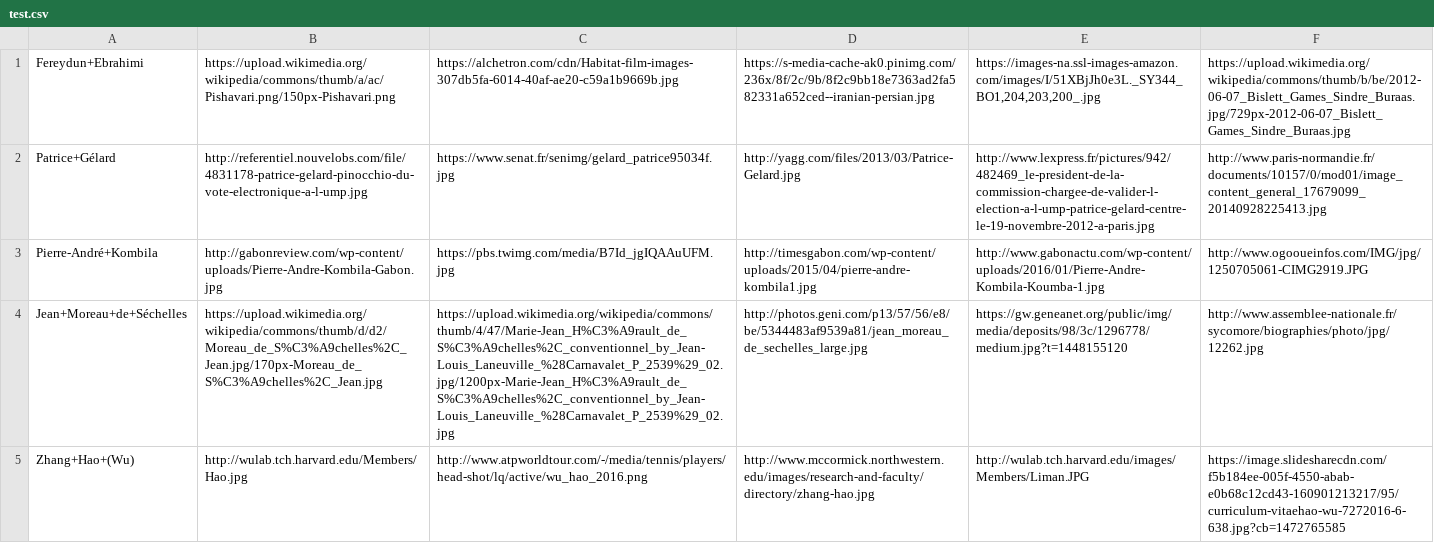
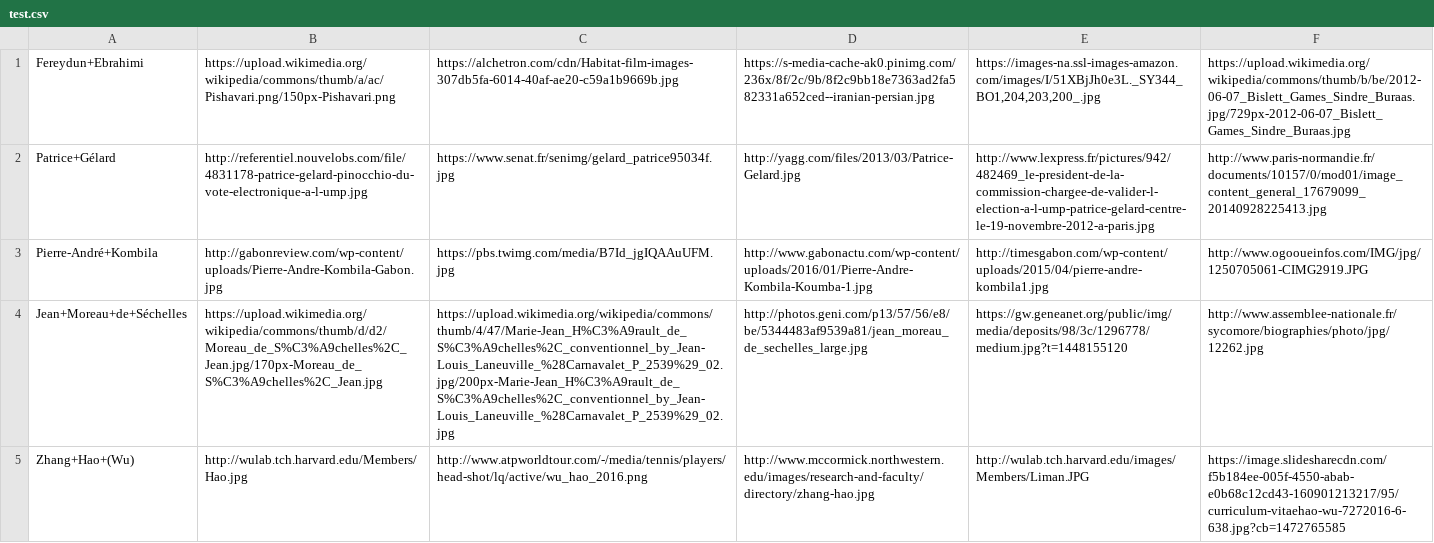
Before and after one commit to gesiscss/Wikipedia-Politician-Network, a CSV file: gender-detection/test.csv, drawn as a sheet; the diff names each change by its address in the sheet, - before the commit and + after, or states it on an @@ line.

```diff
--- a/gender-detection/test.csv
+++ b/gender-detection/test.csv
-D3: http://timesgabon.com/wp-content/uploads/2015/04/pierre-andre-kombila1.jpg
+D3: http://www.gabonactu.com/wp-content/uploads/2016/01/Pierre-Andre-Kombila-Koumba-1.jpg
-E3: http://www.gabonactu.com/wp-content/uploads/2016/01/Pierre-Andre-Kombila-Koumba-1.jpg
+E3: http://timesgabon.com/wp-content/uploads/2015/04/pierre-andre-kombila1.jpg
-C4: https://upload.wikimedia.org/wikipedia/commons/thumb/4/47/Marie-Jean_H%C3%A9rault_de_S%C3%A9chelles%2C_conventionnel_by_Jean-Louis_Laneuville_%28Carnavalet_P_2539%29_02.jpg/1200px-Marie-Jean_H%C3%A9rault_de_S%C3%A9chelles%2C_conventionnel_by_Jean-Louis_Laneuville_%28Carnavalet_P_2539%29_02.jpg
+C4: https://upload.wikimedia.org/wikipedia/commons/thumb/4/47/Marie-Jean_H%C3%A9rault_de_S%C3%A9chelles%2C_conventionnel_by_Jean-Louis_Laneuville_%28Carnavalet_P_2539%29_02.jpg/200px-Marie-Jean_H%C3%A9rault_de_S%C3%A9chelles%2C_conventionnel_by_Jean-Louis_Laneuville_%28Carnavalet_P_2539%29_02.jpg
```
Also changed, not shown: 1 other file.
